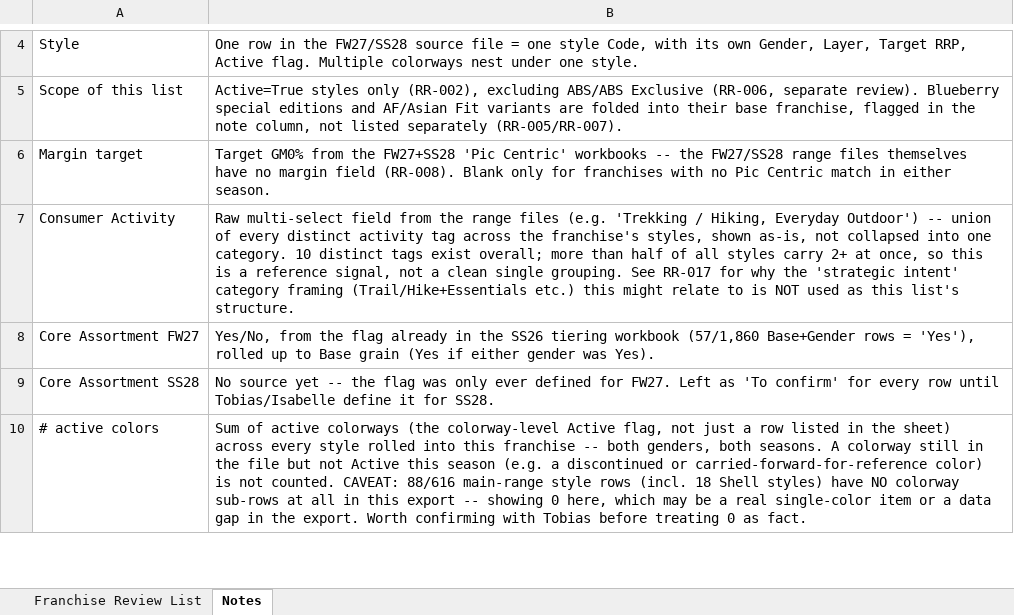
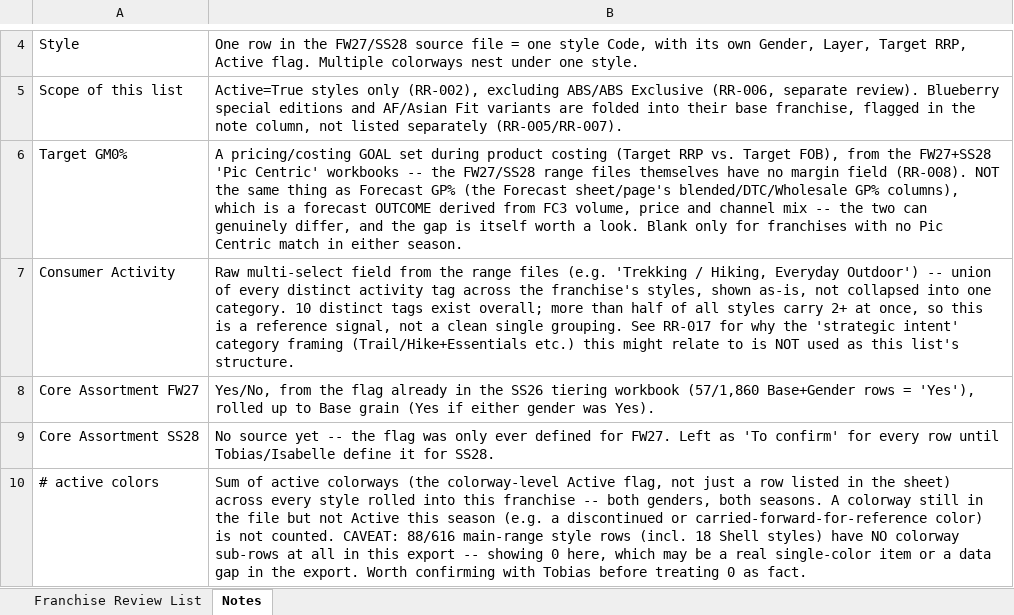
Before and after one commit to surflongboard/project_bob, an Excel workbook: data/range_review/outputs/FW27_SS28_Franchise_Review_List.xlsx, sheet Notes, drawn as a sheet; only a part is shown, gaps mark what is left out; values as stored, in another font and other column widths than the file's, no borders; removed rows and columns are numbered as before the commit, all else as after; the diff names each change by its address in the sheet, - before the commit and + after, or states it on an @@ line.

```diff
--- a/data/range_review/outputs/FW27_SS28_Franchise_Review_List.xlsx (sheet Notes)
+++ b/data/range_review/outputs/FW27_SS28_Franchise_Review_List.xlsx (sheet Notes)
-row 6: Margin target | Target GM0% from the FW27+SS28 'Pic Centric' workbooks -- the FW27/SS28 range files themselves have no margin field (RR-008). Blank only for franchises with no Pic Centric match in either season.
+row 6: Target GM0% | A pricing/costing GOAL set during product costing (Target RRP vs. Target FOB), from the FW27+SS28 'Pic Centric' workbooks -- the FW27/SS28 range files themselves have no margin field (RR-008). NOT the same thing as Forecast GP% (the Forecast sheet/page's blended/DTC/Wholesale GP% columns), which is a forecast OUTCOME derived from FC3 volume, price and channel mix -- the two can genuinely differ, and the gap is itself worth a look. Blank only for franchises with no Pic Centric match in either season.
```
Also changed, not shown: sheet Franchise Review List, 5 other files.
